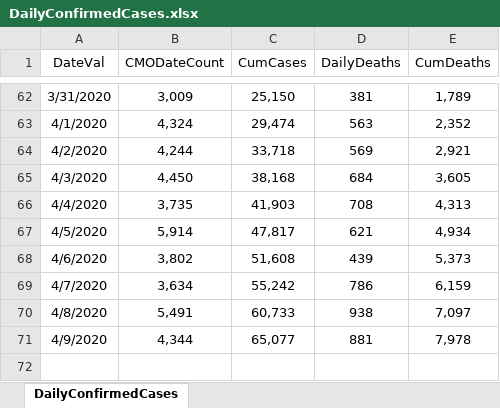
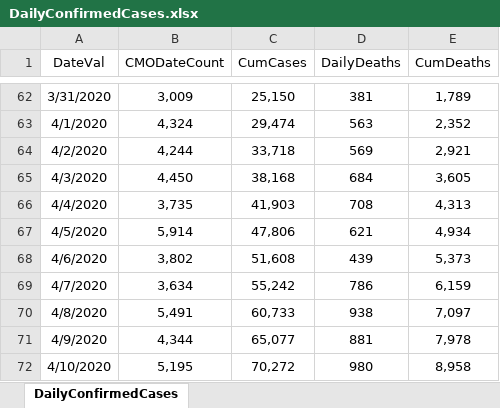
Before and after one commit to erwinfs/covid19-curves, an Excel workbook: data/DailyConfirmedCases.xlsx, sheet DailyConfirmedCases, drawn as a sheet; only a part is shown, gaps mark what is left out; values as stored, in another font and other column widths than the file's, no borders; the diff names each change by its address in the sheet, - before the commit and + after, or states it on an @@ line.

Commit message:
Daily run

```diff
--- a/data/DailyConfirmedCases.xlsx (sheet DailyConfirmedCases)
+++ b/data/DailyConfirmedCases.xlsx (sheet DailyConfirmedCases)
-C67 (CumCases): 47,817
+C67 (CumCases): 47,806
+row 72: 4/10/2020 | 5,195 | 70,272 | 980 | 8,958
```
Also changed, not shown: 11 other files.
